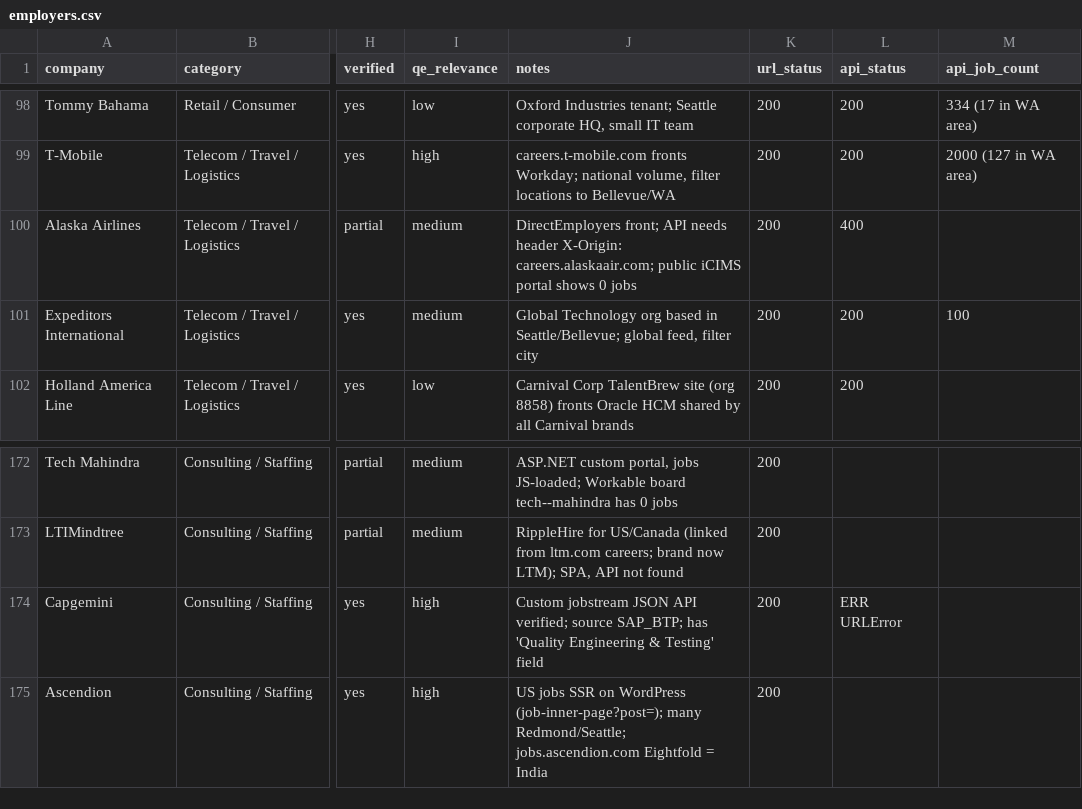
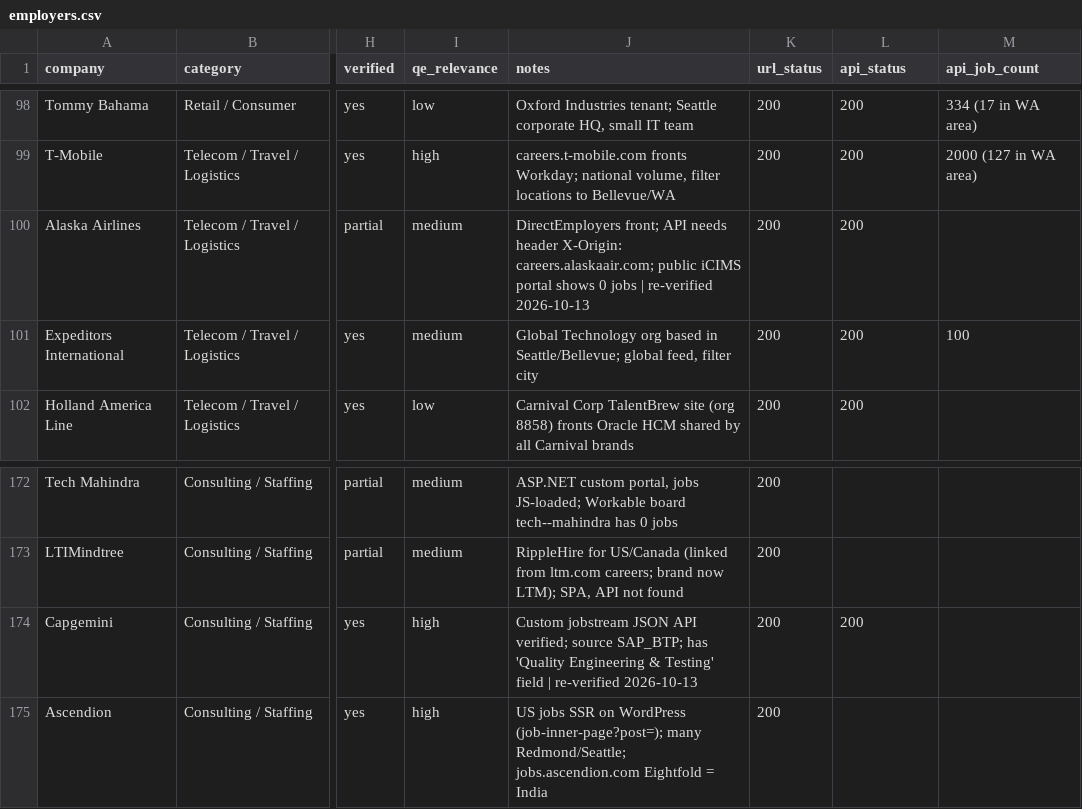
Before and after one commit to dkkyai/job-fit-apply-ai, a CSV file: services/job-fit-apply-ai-watchlist/tools/employers.csv, drawn as a sheet; only a part is shown, gaps mark what is left out; the diff names each change by its address in the sheet, - before the commit and + after, or states it on an @@ line.

```diff
--- a/services/job-fit-apply-ai-watchlist/tools/employers.csv
+++ b/services/job-fit-apply-ai-watchlist/tools/employers.csv
-J100 (notes): …0 jobs
+J100 (notes): …0 jobs | re-verified 2026-10-13
-L100 (api_status): 400
+L100 (api_status): 200
-J174 (notes): …Testing' field
+J174 (notes): …Testing' field | re-verified 2026-10-13
-L174 (api_status): ERR URLError
+L174 (api_status): 200
```
Also changed, not shown: 16 other files.
